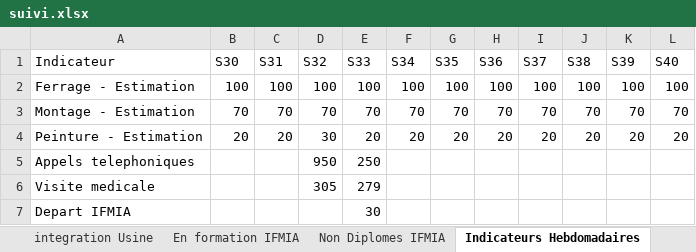
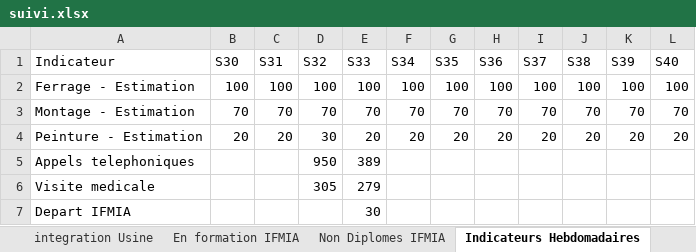
Before and after one commit to nabilachnaida-blip/dashboard, an Excel workbook: suivi.xlsx, sheet Indicateurs Hebdomadaires, drawn as a sheet; values as stored, in another font and other column widths than the file's, no borders; the diff names each change by its address in the sheet, - before the commit and + after, or states it on an @@ line.

Commit message:
update the excel file

```diff
--- a/suivi.xlsx (sheet Indicateurs Hebdomadaires)
+++ b/suivi.xlsx (sheet Indicateurs Hebdomadaires)
-E5 (S33): 250
+E5 (S33): 389
```
